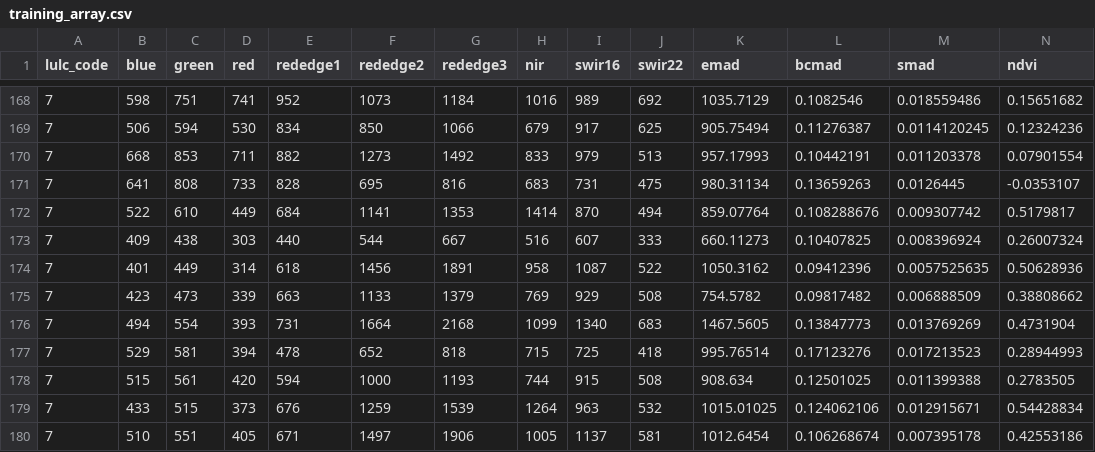
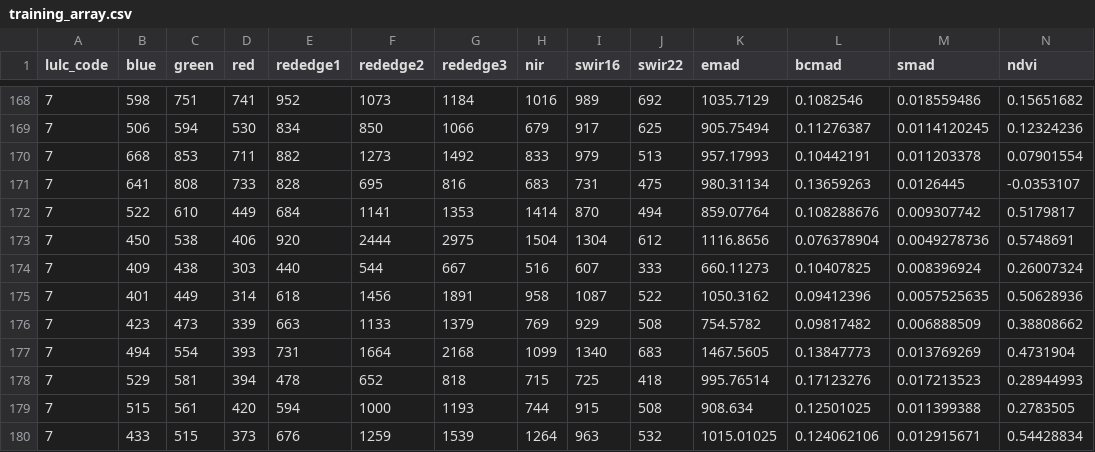
Before and after one commit to nicholasmetherall/minerals-model, a CSV file: training_array.csv, drawn as a sheet; only a part is shown, gaps mark what is left out; the shorter side is filled out with more unchanged rows; rows hold the shown columns only; the diff names each change by its address in the sheet, - before the commit and + after, or states it on an @@ line.

```diff
--- a/training_array.csv
+++ b/training_array.csv
+row 173: 7 | 450 | 538 | 406 | 920 | 2444 | 2975 | 1504 | 1304 | 612 | 1116.8656 | 0.076378904 | 0.0049278736 | 0.5748691
```
Also changed, not shown: 6 other files.
